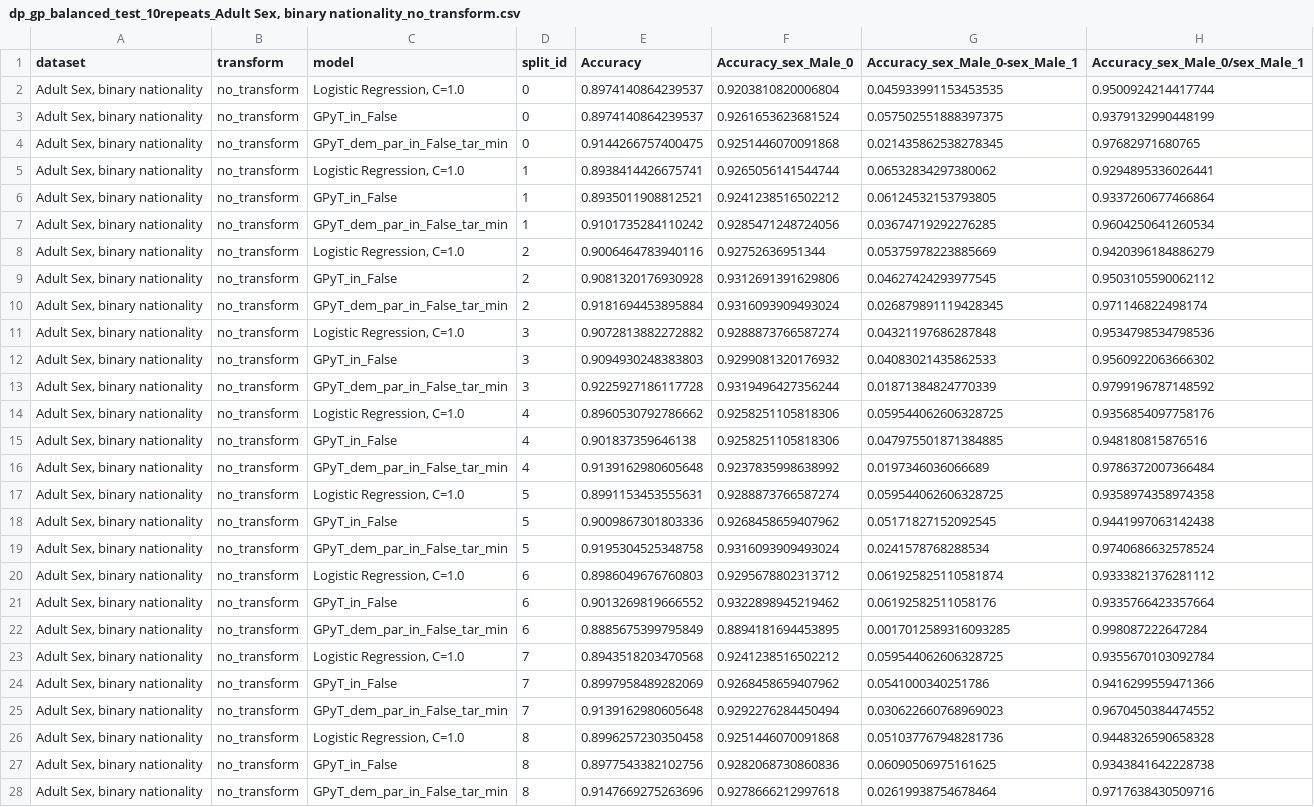
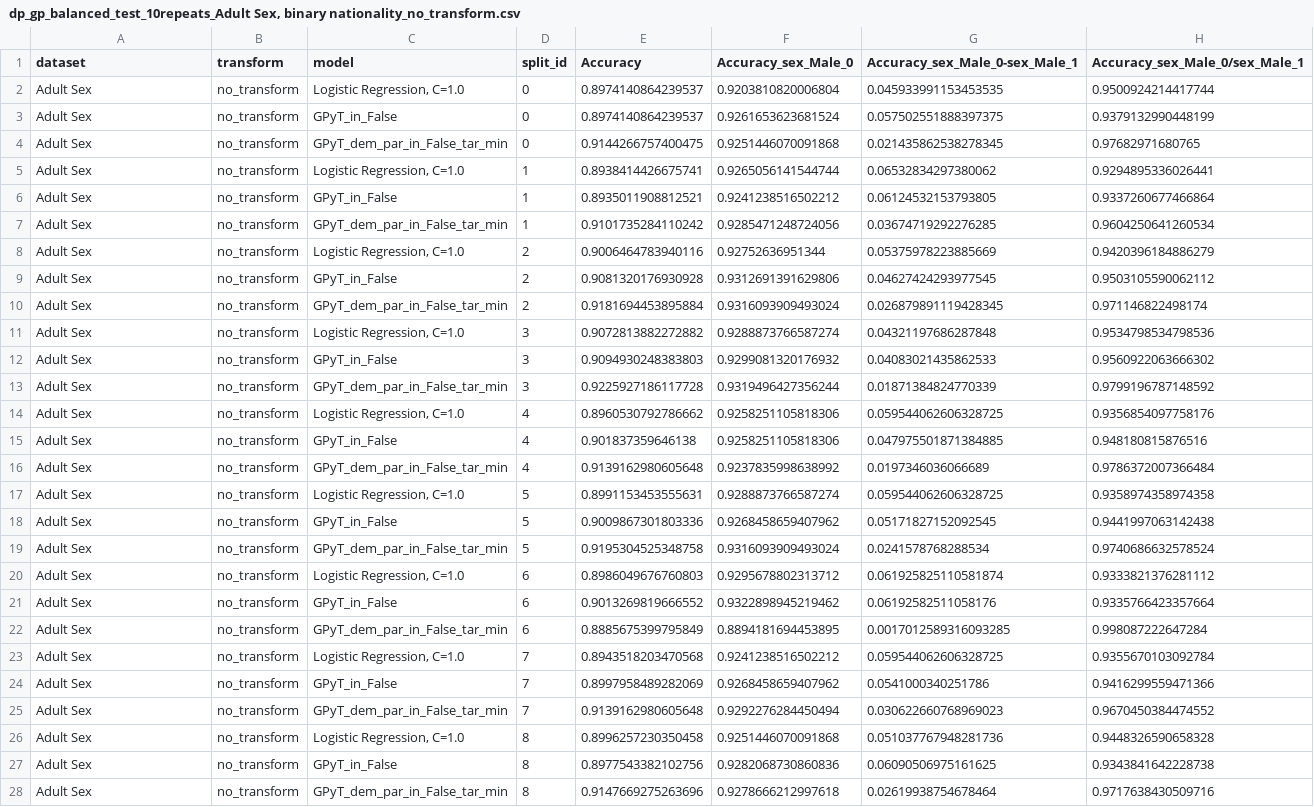
Before and after one commit to wearepal/ethicml-models, a CSV file: experiments/results/dp_gp_balanced_test_10repeats_Adult Sex, binary nationality_no_transform.csv, drawn as a sheet; only a part is shown; the diff covers the shown part only; the diff names each change by its address in the sheet, - before the commit and + after, or states it on an @@ line.

```diff
--- a/experiments/results/dp_gp_balanced_test_10repeats_Adult Sex, binary nationality_no_transform.csv
+++ b/experiments/results/dp_gp_balanced_test_10repeats_Adult Sex, binary nationality_no_transform.csv
-A2:A28 (dataset): Adult Sex, binary nationality
+A2:A28 (dataset): Adult Sex
```
Also changed, not shown: 33 edited cells elsewhere in this file, experiments/results/dp_gp_balanced_test_10repeats_Adult Race-Binary, binary nationality_no_transform.csv, 5 other files.
